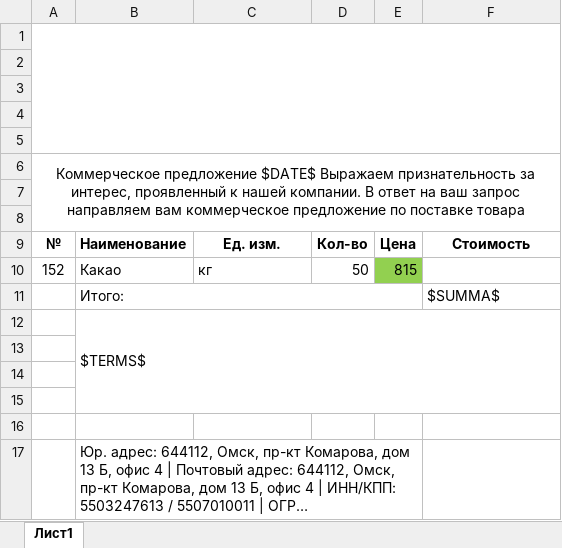
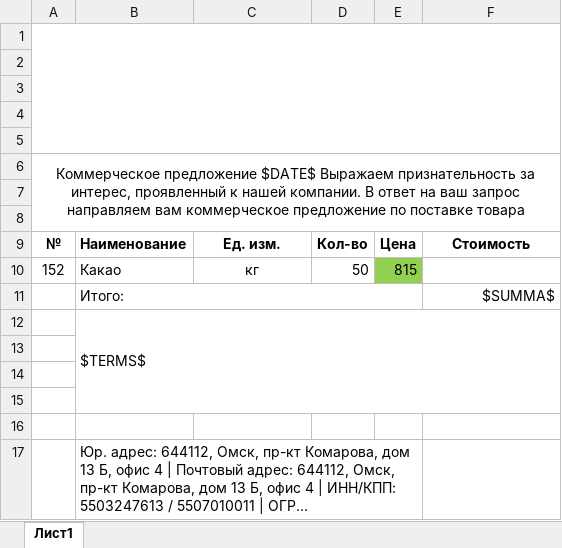
Before and after one commit to BoldAngryRussian/kp, an Excel workbook: server/src/main/resources/excel/template.xlsx, sheet Лист1, drawn as a sheet; long unchanged cells end in …; values as stored, in another font and other column widths than the file's, no borders; charts and pictures not drawn; the diff names each change by its address in the sheet, - before the commit and + after, or states it on an @@ line.

```diff
--- a/server/src/main/resources/excel/template.xlsx (sheet Лист1)
+++ b/server/src/main/resources/excel/template.xlsx (sheet Лист1)
-C10 alignment: left
+C10 alignment: center
-F11 alignment: left
+F11 alignment: right
```
Also changed, not shown: 24 other files.
